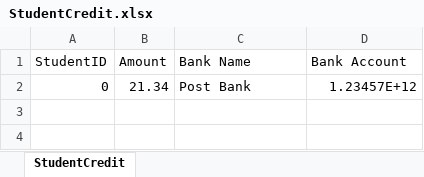
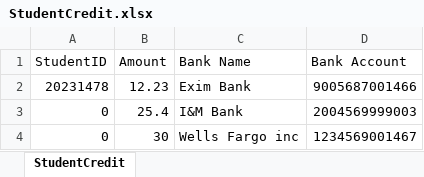
Before and after one commit to elishamugenyi/cse210-projects, an Excel workbook: final/FinalProject/StudentCredit.xlsx, sheet StudentCredit, drawn as a sheet; values as stored, in another font and other column widths than the file's, no borders; addresses are those after the commit; the diff names each change by its address in the sheet, - before the commit and + after, or states it on an @@ line.

Commit message:
file storing student credit history

```diff
--- a/final/FinalProject/StudentCredit.xlsx (sheet StudentCredit)
+++ b/final/FinalProject/StudentCredit.xlsx (sheet StudentCredit)
+row 2: 20231478 | 12.23 | Exim Bank | 9005687001466
-B3 (Amount): 21.34
+B3 (Amount): 25.4
-C3 (Bank Name): Post Bank
+C3 (Bank Name): I&M Bank
-D3 (Bank Account): 1.23457E+12
+D3 (Bank Account): 2004569999003
+row 4: 0 | 30 | Wells Fargo inc | 1234569001467
```
